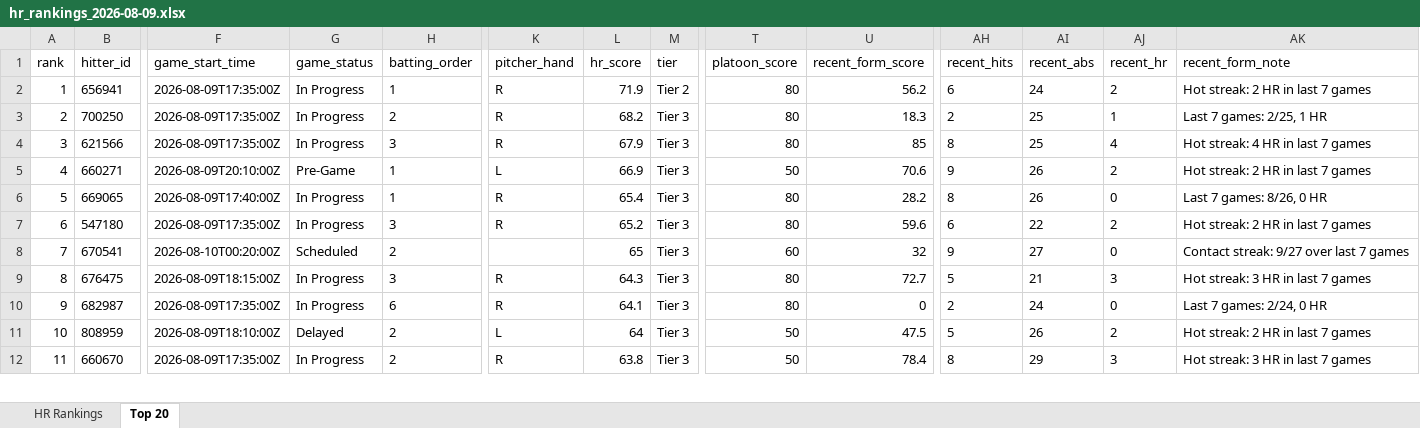
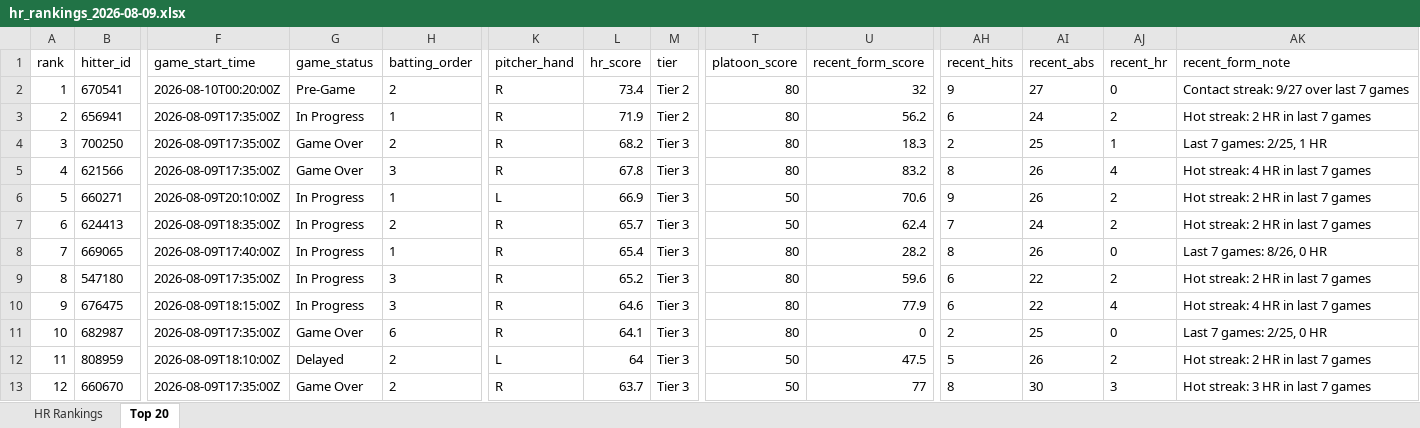
Before and after one commit to etbell28/ghost-analytics, an Excel workbook: outputs/daily/hr_rankings_2026-08-09.xlsx, sheet Top 20, drawn as a sheet; only a part is shown, gaps mark what is left out; values as stored, in another font and other column widths than the file's, no borders; removed rows and columns are numbered as before the commit, all else as after; rows hold the shown columns only; the diff covers the shown part only; the diff names each change by its address in the sheet, - before the commit and + after, or states it on an @@ line.

```diff
--- a/outputs/daily/hr_rankings_2026-08-09.xlsx (sheet Top 20)
+++ b/outputs/daily/hr_rankings_2026-08-09.xlsx (sheet Top 20)
+row 2: 1 | 670541 | 2026-08-10T00:20:00Z | Pre-Game | 2 | R | 73.4 | Tier 2 | 80 | 32 | 9 | 27 | 0 | Contact streak: 9/27 over last 7 games
-A3 (rank): 1
+A3 (rank): 2
-A4 (rank): 2
+A4 (rank): 3
-G4:G5 (game_status): In Progress
+G4:G5 (game_status): Game Over
-A5 (rank): 3
+A5 (rank): 4
-L5 (hr_score): 67.9
+L5 (hr_score): 67.8
-U5 (recent_form_score): 85
+U5 (recent_form_score): 83.2
-AI5 (recent_abs): 25
+AI5 (recent_abs): 26
-A6 (rank): 4
+A6 (rank): 5
-G6 (game_status): Pre-Game
+G6 (game_status): In Progress
+row 7: 6 | 624413 | 2026-08-09T18:35:00Z | In Progress | 2 | R | 65.7 | Tier 3 | 50 | 62.4 | 7 | 24 | 2 | Hot streak: 2 HR in last 7 games
-A8 (rank): 5
+A8 (rank): 7
-A9 (rank): 6
+A9 (rank): 8
-row 8: 7 | 670541 | 2026-08-10T00:20:00Z | Scheduled | 2 |  | 65 | Tier 3 | 60 | 32 | 9 | 27 | 0 | Contact streak: 9/27 over last 7 games
-A10 (rank): 8
+A10 (rank): 9
-L10 (hr_score): 64.3
+L10 (hr_score): 64.6
-U10 (recent_form_score): 72.7
+U10 (recent_form_score): 77.9
-AH10 (recent_hits): 5
+AH10 (recent_hits): 6
-AI10 (recent_abs): 21
+AI10 (recent_abs): 22
-AJ10 (recent_hr): 3
+AJ10 (recent_hr): 4
-AK10 (recent_form_note): Hot streak: 3 HR in last 7 games
+AK10 (recent_form_note): Hot streak: 4 HR in last 7 games
-A11 (rank): 9
+A11 (rank): 10
-G11 (game_status): In Progress
+G11 (game_status): Game Over
-AI11 (recent_abs): 24
+AI11 (recent_abs): 25
-AK11 (recent_form_note): Last 7 games: 2/24, 0 HR
+AK11 (recent_form_note): Last 7 games: 2/25, 0 HR
-A12 (rank): 10
+A12 (rank): 11
-A13 (rank): 11
+A13 (rank): 12
-G13 (game_status): In Progress
+G13 (game_status): Game Over
-L13 (hr_score): 63.8
+L13 (hr_score): 63.7
-U13 (recent_form_score): 78.4
+U13 (recent_form_score): 77
-AI13 (recent_abs): 29
+AI13 (recent_abs): 30
```
Also changed, not shown: 1 removed row and 202 edited cells elsewhere in this sheet, sheet HR Rankings, outputs/hr_rankings.xlsx, 8 other files.
